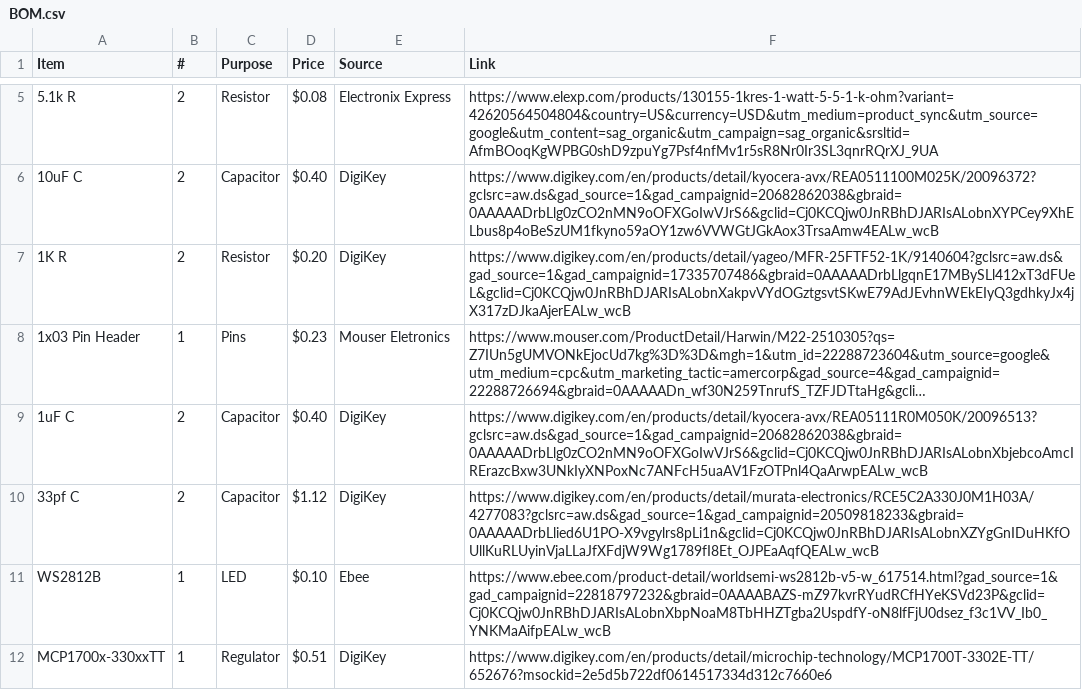
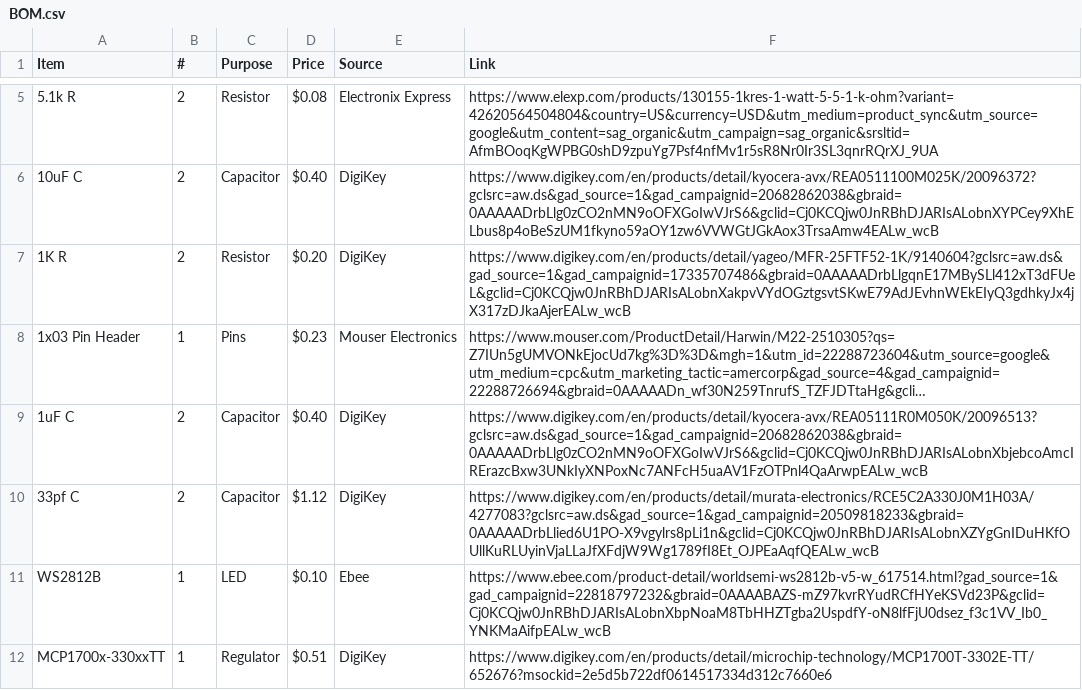
Before and after one commit to fajr-lilypad/blu-board, a CSV file: BOM.csv, drawn as a sheet; only a part is shown, gaps mark what is left out; long unchanged cells end in …; the diff names each change by its address in the sheet, - before the commit and + after, or states it on an @@ line.

Commit message:
Update BOM.csv

```diff
--- a/BOM.csv
+++ b/BOM.csv
-E8 (Source): Mouser Eletronics
+E8 (Source): Mouser Electronics
```
